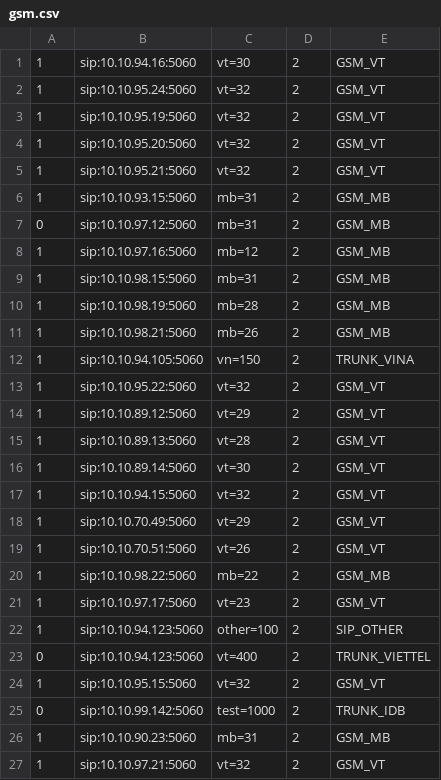
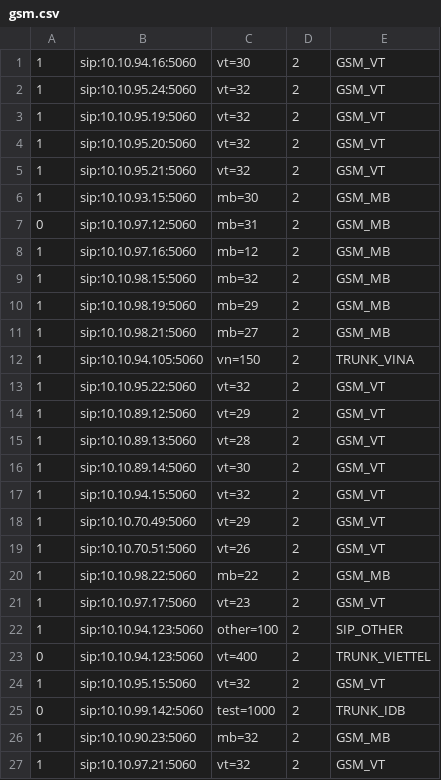
Before and after one commit to devops-itcs/CONFIG-CHANNEL-VPB-MAIN, a CSV file: gsm.csv, drawn as a sheet.

Commit message:
Update gsm.csv

```diff
--- a/gsm.csv
+++ b/gsm.csv
@@ -5,8 +5,8 @@
 1,sip:10.10.95.21:5060,vt=32,2,GSM_VT
-1,sip:10.10.93.15:5060,mb=31,2,GSM_MB
+1,sip:10.10.93.15:5060,mb=30,2,GSM_MB
 0,sip:10.10.97.12:5060,mb=31,2,GSM_MB
 1,sip:10.10.97.16:5060,mb=12,2,GSM_MB
-1,sip:10.10.98.15:5060,mb=31,2,GSM_MB
-1,sip:10.10.98.19:5060,mb=28,2,GSM_MB
-1,sip:10.10.98.21:5060,mb=26,2,GSM_MB
+1,sip:10.10.98.15:5060,mb=32,2,GSM_MB
+1,sip:10.10.98.19:5060,mb=29,2,GSM_MB
+1,sip:10.10.98.21:5060,mb=27,2,GSM_MB
 1,sip:10.10.94.105:5060,vn=150,2,TRUNK_VINA
@@ -25,3 +25,3 @@
 0,sip:10.10.99.142:5060,test=1000,2,TRUNK_IDB
-1,sip:10.10.90.23:5060,mb=31,2,GSM_MB
+1,sip:10.10.90.23:5060,mb=32,2,GSM_MB
 1,sip:10.10.97.21:5060,vt=32,2,GSM_VT
```
